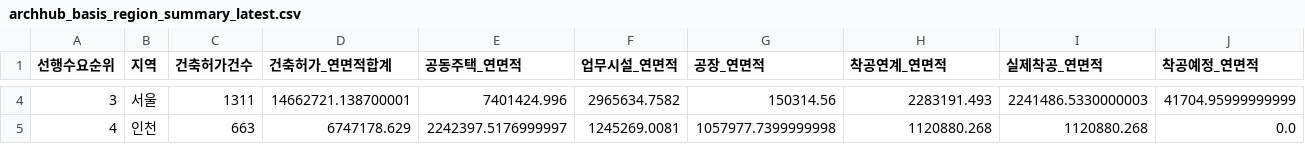
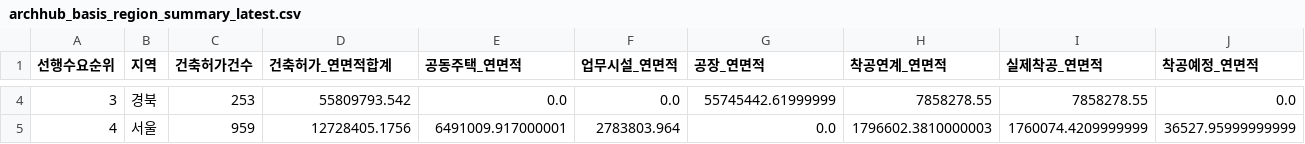
Before and after one commit to Ronaldooh123/steel-demand-report, a CSV file: data/cache/archhub_basis_region_summary_latest.csv, drawn as a sheet; only a part is shown, gaps mark what is left out; the diff covers the shown part only; the diff names each change by its address in the sheet, - before the commit and + after, or states it on an @@ line.

```diff
--- a/data/cache/archhub_basis_region_summary_latest.csv
+++ b/data/cache/archhub_basis_region_summary_latest.csv
-B4 (지역): 서울
+B4 (지역): 경북
-C4 (건축허가건수): 1311
+C4 (건축허가건수): 253
-D4 (건축허가_연면적합계): 14662721.138700001
+D4 (건축허가_연면적합계): 55809793.542
-E4 (공동주택_연면적): 7401424.996
+E4 (공동주택_연면적): 0.0
-F4 (업무시설_연면적): 2965634.7582
+F4 (업무시설_연면적): 0.0
-G4 (공장_연면적): 150314.56
+G4 (공장_연면적): 55745442.61999999
-H4 (착공연계_연면적): 2283191.493
+H4 (착공연계_연면적): 7858278.55
-I4 (실제착공_연면적): 2241486.5330000003
+I4 (실제착공_연면적): 7858278.55
-J4 (착공예정_연면적): 41704.95999999999
+J4 (착공예정_연면적): 0.0
-B5 (지역): 인천
+B5 (지역): 서울
-C5 (건축허가건수): 663
+C5 (건축허가건수): 959
-D5 (건축허가_연면적합계): 6747178.629
+D5 (건축허가_연면적합계): 12728405.1756
-E5 (공동주택_연면적): 2242397.5176999997
+E5 (공동주택_연면적): 6491009.917000001
-F5 (업무시설_연면적): 1245269.0081
+F5 (업무시설_연면적): 2783803.964
-G5 (공장_연면적): 1057977.7399999998
+G5 (공장_연면적): 0.0
-H5 (착공연계_연면적): 1120880.268
+H5 (착공연계_연면적): 1796602.3810000003
-I5 (실제착공_연면적): 1120880.268
+I5 (실제착공_연면적): 1760074.4209999999
-J5 (착공예정_연면적): 0.0
+J5 (착공예정_연면적): 36527.95999999999
```
Also changed, not shown: 153 edited cells elsewhere in this file, 2 other files.
